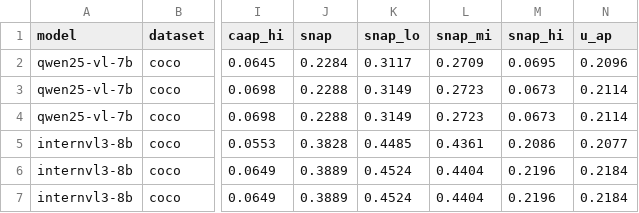
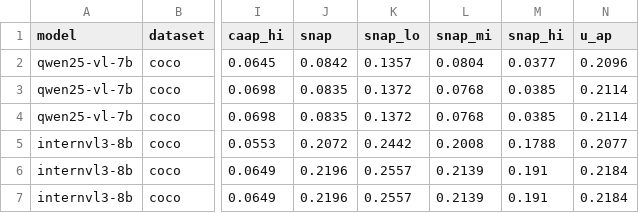
Before and after one commit to furkanmumcu/LAOD, a CSV file: results/phase3_vlm_coco.csv, drawn as a sheet; only a part is shown, gaps mark what is left out; the diff names each change by its address in the sheet, - before the commit and + after, or states it on an @@ line.

Commit message:
Refresh the VLM COCO table, and say where Table 3's non-GenerateU rows come from
results/phase3_vlm_coco.csv carried CLIP-era SNAP: 0.2288 and 0.3889 where
Sentence-BERT gives 0.0842 and 0.2072. The same staleness as the COCO-OOD
table, missed because that fix was scoped to the COCO-OOD problem rather than
to the script that writes both.

Nothing published was affected -- the paper and build_final_report.py both read
VLM SNAP from snap_sbert.csv's vlm rows, which were always Sentence-BERT, and
Table 3 quotes exactly those two values. But the file shipped numbers its own
code no longer produces. Regenerated offline from the cached runs: only the
snap* columns move, and they now agree with snap_sbert.csv to four decimals.

audit_reports.py gains that agreement as a check. The column existed in two
places and drifted precisely because nothing compared them.

README: Table 3 is three comparisons in one table and only its GenerateU rows
are external. The rest are specific cells of the main grid -- the same
configuration Table 2 uses, not one picked for the comparison -- so the entry
is split and the sources spelled out: main_coco.csv for CAAP, snap_sbert.csv
for SNAP, semloc.csv for SemLoc-AP, the detector-average range as each
detector averaged over MLLMs then min-max across the four, and the direct-MLLM
row from phase3_vlm_coco.csv except SNAP, which comes from snap_sbert.csv.

Verified against the manuscript: every LAOD row of Table 3 reconstructs exactly
from the shipped CSVs -- 0.3004/0.3110/0.1875, 0.2815/0.2835/0.1716, and the
three avg. ranges 0.2129-0.2882, 0.2097-0.2899, 0.1249-0.1779.

Also labels the direct-detector row with the table and figure it feeds.

```diff
--- a/results/phase3_vlm_coco.csv
+++ b/results/phase3_vlm_coco.csv
-J2 (snap): 0.2284
+J2 (snap): 0.0842
-K2 (snap_lo): 0.3117
+K2 (snap_lo): 0.1357
-L2 (snap_mi): 0.2709
+L2 (snap_mi): 0.0804
-M2 (snap_hi): 0.0695
+M2 (snap_hi): 0.0377
-J3:J4 (snap): 0.2288
+J3:J4 (snap): 0.0835
-K3:K4 (snap_lo): 0.3149
+K3:K4 (snap_lo): 0.1372
-L3:L4 (snap_mi): 0.2723
+L3:L4 (snap_mi): 0.0768
-M3:M4 (snap_hi): 0.0673
+M3:M4 (snap_hi): 0.0385
-J5 (snap): 0.3828
+J5 (snap): 0.2072
-K5 (snap_lo): 0.4485
+K5 (snap_lo): 0.2442
-L5 (snap_mi): 0.4361
+L5 (snap_mi): 0.2008
-M5 (snap_hi): 0.2086
+M5 (snap_hi): 0.1788
-J6:J7 (snap): 0.3889
+J6:J7 (snap): 0.2196
-K6:K7 (snap_lo): 0.4524
+K6:K7 (snap_lo): 0.2557
-L6:L7 (snap_mi): 0.4404
+L6:L7 (snap_mi): 0.2139
-M6:M7 (snap_hi): 0.2196
+M6:M7 (snap_hi): 0.191
```
Also changed, not shown: 2 other files.
